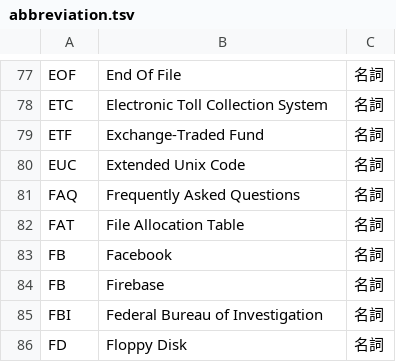
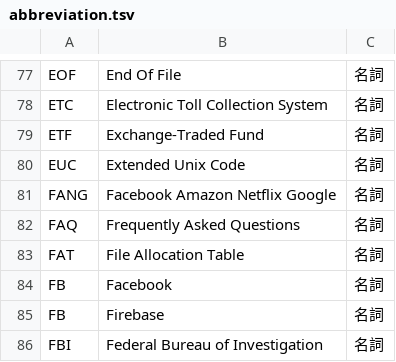
Before and after one commit to peaceiris/google-ime-dictionary, a TSV file: tsv/abbreviation.tsv, drawn as a sheet; only a part is shown, gaps mark what is left out; the shorter side is filled out with more unchanged rows.

Commit message:
Script: add FANG (Facebook Amazon Netflix Google)

```diff
--- a/tsv/abbreviation.tsv
+++ b/tsv/abbreviation.tsv
@@ -80,2 +80,3 @@ ETF	Exchange-Traded Fund	名詞
 EUC	Extended Unix Code	名詞
+FANG	Facebook Amazon Netflix Google	名詞
 FAQ	Frequently Asked Questions	名詞
```
Also changed, not shown: 1 other file.
